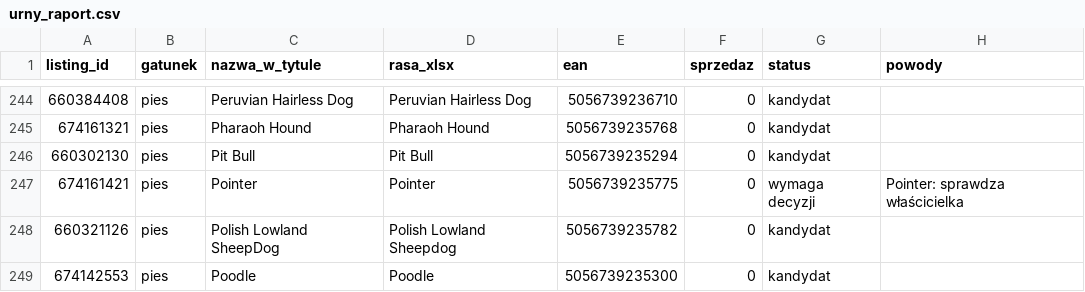
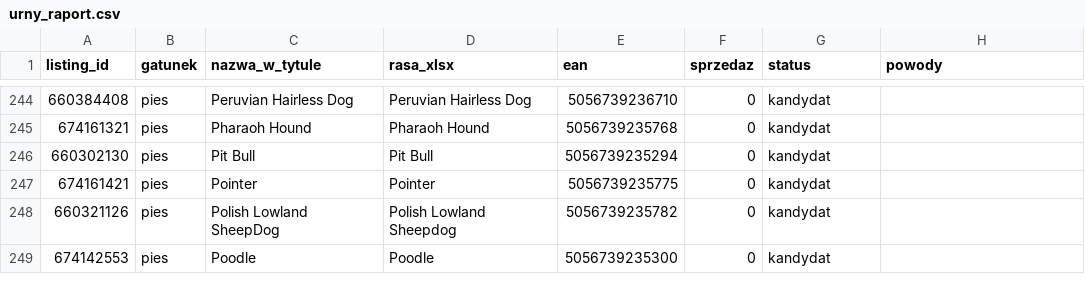
Before and after one commit to liszkak-design/ANITA-Art-Dog, a CSV file: plans/urny_raport.csv, drawn as a sheet; only a part is shown, gaps mark what is left out; the diff covers the shown part only.

```diff
--- a/plans/urny_raport.csv
+++ b/plans/urny_raport.csv
@@ -246,3 +246,3 @@ listing_id,gatunek,nazwa_w_tytule,rasa_xlsx,ean,sprzedaz,status,powody
 660302130,pies,Pit Bull,Pit Bull,5056739235294,0,kandydat,
-674161421,pies,Pointer,Pointer,5056739235775,0,wymaga decyzji,Pointer: sprawdza właścicielka
+674161421,pies,Pointer,Pointer,5056739235775,0,kandydat,
 660321126,pies,Polish Lowland SheepDog,Polish Lowland Sheepdog,5056739235782,0,kandydat,
```
Also changed, not shown: 15 edited cells elsewhere in this file, 7 other files.
